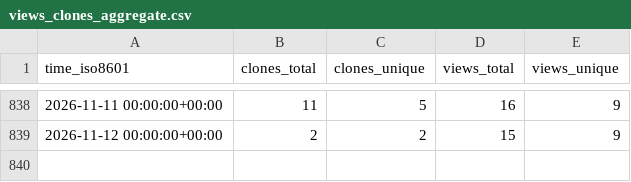
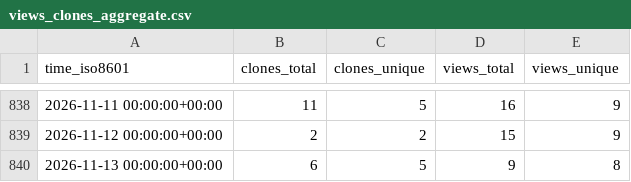
Before and after one commit to peff74/esp8266_OLED_HW-364A, a CSV file: peff74/esp8266_OLED_HW-364A/ghrs-data/views_clones_aggregate.csv, drawn as a sheet; only a part is shown, gaps mark what is left out.

```diff
--- a/peff74/esp8266_OLED_HW-364A/ghrs-data/views_clones_aggregate.csv
+++ b/peff74/esp8266_OLED_HW-364A/ghrs-data/views_clones_aggregate.csv
@@ -839 +839,2 @@ time_iso8601,clones_total,clones_unique,views_total,views_unique
 2026-11-12 00:00:00+00:00,2,2,15,9
+2026-11-13 00:00:00+00:00,6,5,9,8
```
Also changed, not shown: 1 other file.
